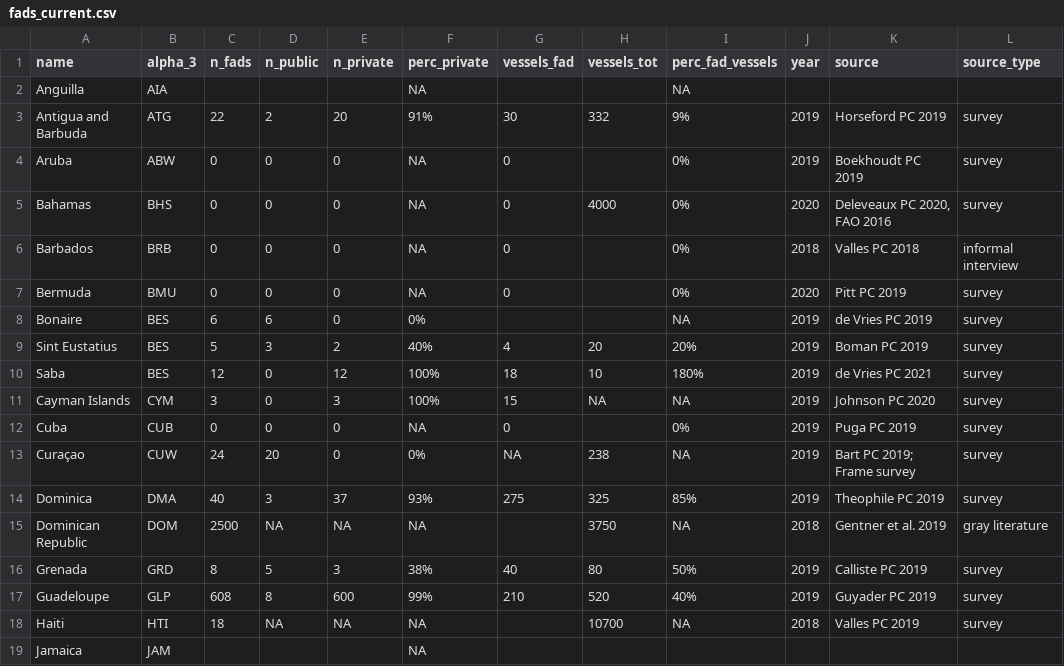
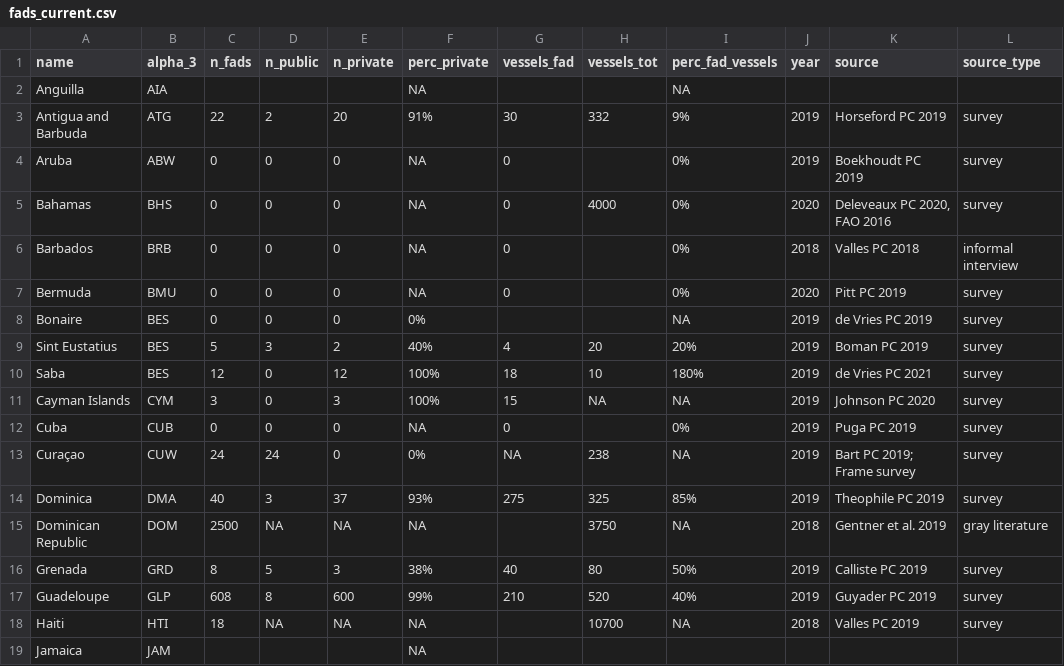
Before and after one commit to jcvdav/kuni_fads, a CSV file: raw_data/fad_data/fads_current.csv, drawn as a sheet; only a part is shown; the diff names each change by its address in the sheet, - before the commit and + after, or states it on an @@ line.

```diff
--- a/raw_data/fad_data/fads_current.csv
+++ b/raw_data/fad_data/fads_current.csv
-C8 (n_fads): 6
+C8 (n_fads): 0
-D8 (n_public): 6
+D8 (n_public): 0
-D13 (n_public): 20
+D13 (n_public): 24
```
Also changed, not shown: raw_data/fad_data/fads_timeline.csv, 3 other files.
